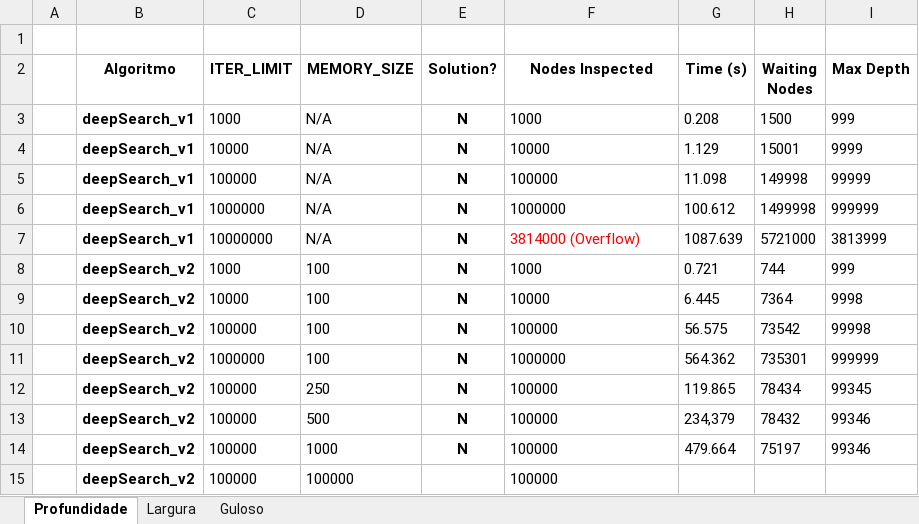
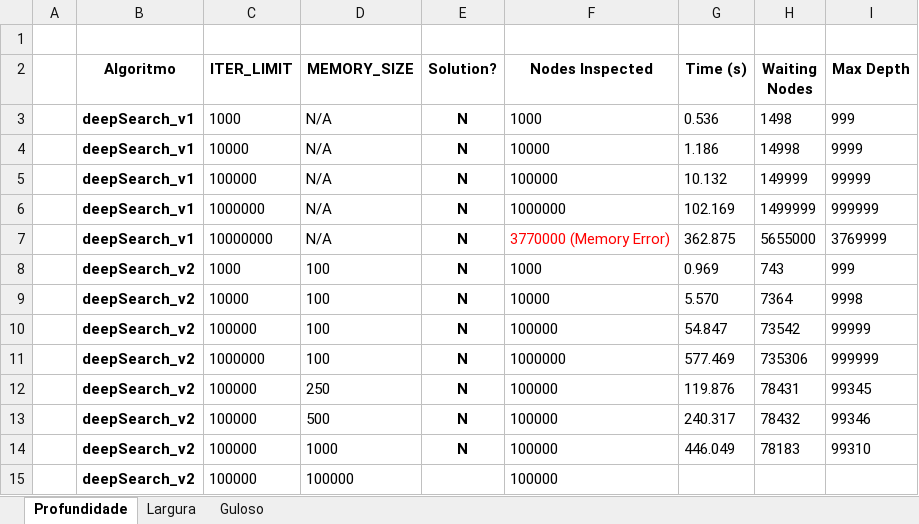
Before and after one commit to rjanuzi/si2018, an Excel workbook: Trabalho 1/quebra_cabeca_8_pecas/Experiments.xlsx, sheet Profundidade, drawn as a sheet; values as stored, in another font and other column widths than the file's, no borders; charts and pictures and conditional formats not drawn; the diff names each change by its address in the sheet, - before the commit and + after, or states it on an @@ line.

```diff
--- a/Trabalho 1/quebra_cabeca_8_pecas/Experiments.xlsx (sheet Profundidade)
+++ b/Trabalho 1/quebra_cabeca_8_pecas/Experiments.xlsx (sheet Profundidade)
-G3 (Time (s)): 0.208
+G3 (Time (s)): 0.536
-H3 (Waiting Nodes): 1500
+H3 (Waiting Nodes): 1498
-G4 (Time (s)): 1.129
+G4 (Time (s)): 1.186
-H4 (Waiting Nodes): 15001
+H4 (Waiting Nodes): 14998
-G5 (Time (s)): 11.098
+G5 (Time (s)): 10.132
-H5 (Waiting Nodes): 149998
+H5 (Waiting Nodes): 149999
-G6 (Time (s)): 100.612
+G6 (Time (s)): 102.169
-H6 (Waiting Nodes): 1499998
+H6 (Waiting Nodes): 1499999
-F7 (Nodes Inspected): 3814000 (Overflow)
+F7 (Nodes Inspected): 3770000 (Memory Error)
-G7 (Time (s)): 1087.639
+G7 (Time (s)): 362.875
-H7 (Waiting Nodes): 5721000
+H7 (Waiting Nodes): 5655000
-I7 (Max Depth): 3813999
+I7 (Max Depth): 3769999
-G8 (Time (s)): 0.721
+G8 (Time (s)): 0.969
-H8 (Waiting Nodes): 744
+H8 (Waiting Nodes): 743
-G9 (Time (s)): 6.445
+G9 (Time (s)): 5.570
-G10 (Time (s)): 56.575
+G10 (Time (s)): 54.847
-I10 (Max Depth): 99998
+I10 (Max Depth): 99999
-G11 (Time (s)): 564.362
+G11 (Time (s)): 577.469
-H11 (Waiting Nodes): 735301
+H11 (Waiting Nodes): 735306
-G12 (Time (s)): 119.865
+G12 (Time (s)): 119.876
-H12 (Waiting Nodes): 78434
+H12 (Waiting Nodes): 78431
-G13 (Time (s)): 234,379
+G13 (Time (s)): 240.317
-G14 (Time (s)): 479.664
+G14 (Time (s)): 446.049
-H14 (Waiting Nodes): 75197
+H14 (Waiting Nodes): 78183
-I14 (Max Depth): 99346
+I14 (Max Depth): 99310
```
Also changed, not shown: sheet Guloso, sheet Largura, charts or pictures, 4 other files.
